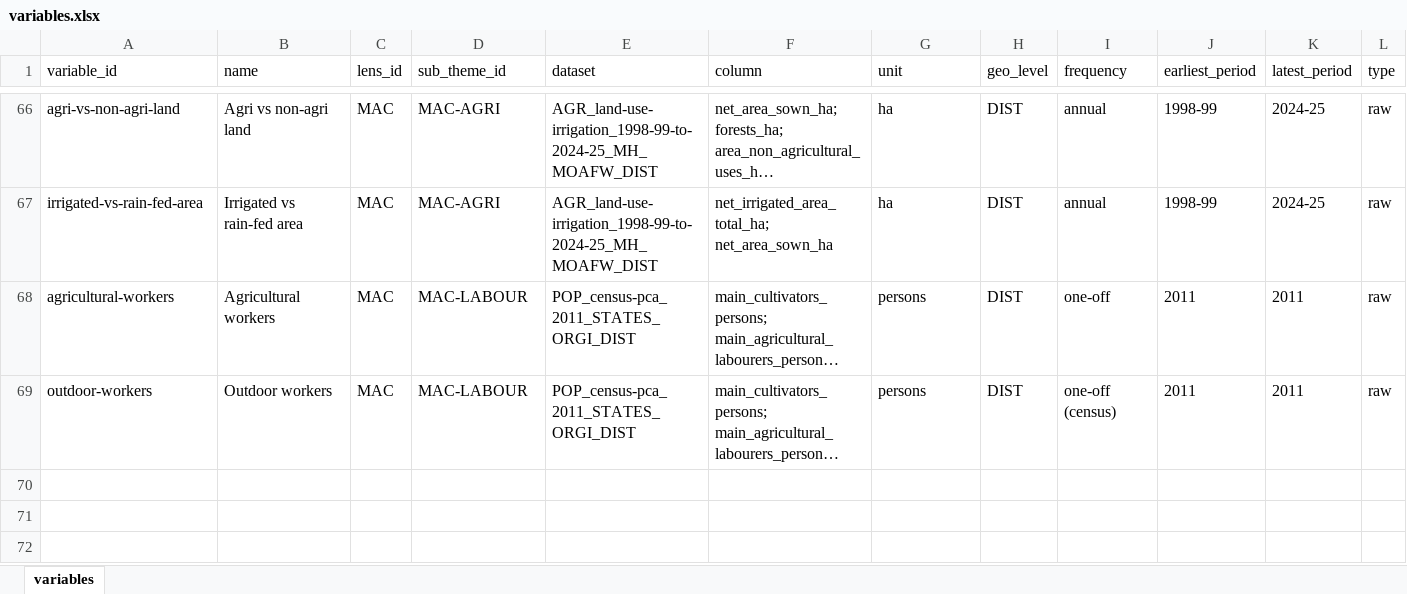
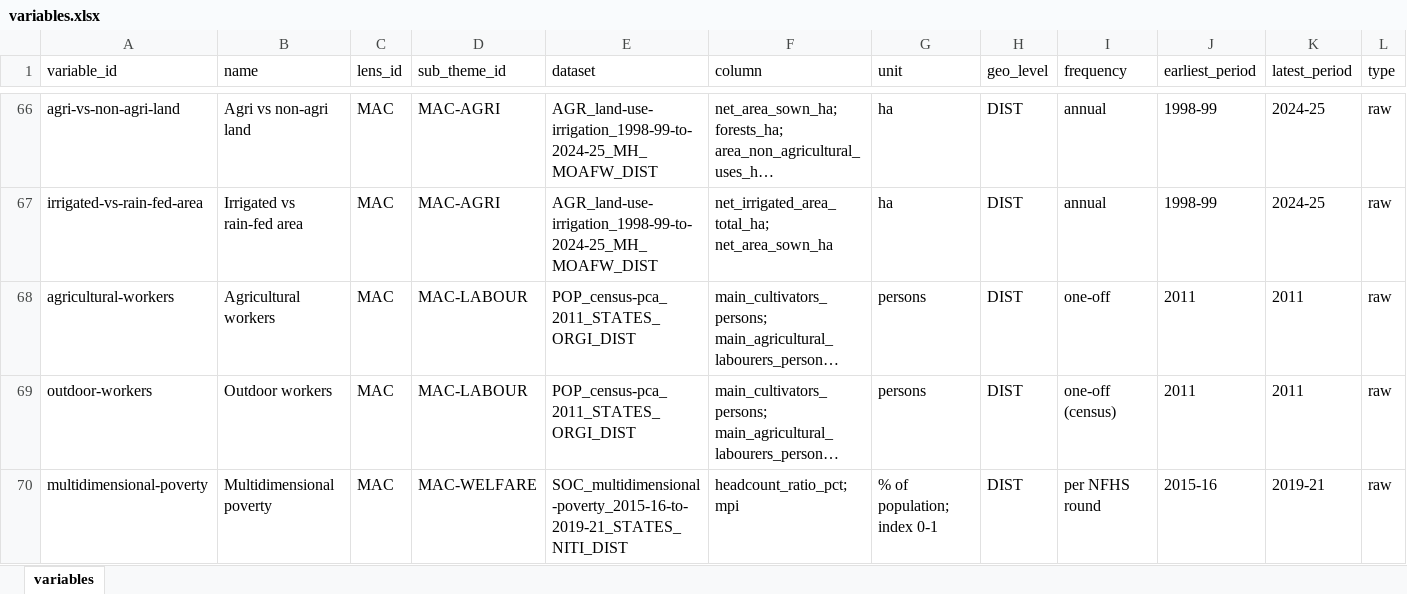
Before and after one commit to sarveshkant2003-afk/bharatnomy-data, an Excel workbook: _reference/variables.xlsx, sheet variables, drawn as a sheet; only a part is shown, gaps mark what is left out; long unchanged cells end in …; values as stored, in another font and other column widths than the file's, no borders; the diff names each change by its address in the sheet, - before the commit and + after, or states it on an @@ line.

```diff
--- a/_reference/variables.xlsx (sheet variables)
+++ b/_reference/variables.xlsx (sheet variables)
+row 70: multidimensional-poverty | Multidimensional poverty | MAC | MAC-WELFARE | SOC_multidimensional-poverty_2015-16-to-2019-21_STATES_NITI_DIST | headcount_ratio_pct; mpi | % of population; index 0-1 | DIST | per NFHS round | 2015-16 | 2019-21 | raw
```
Also changed, not shown: 11 other files.
